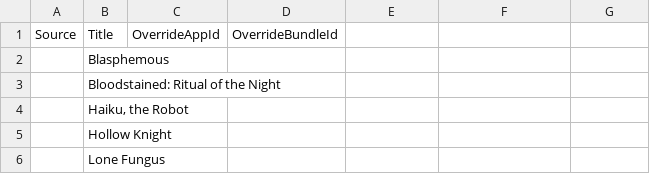
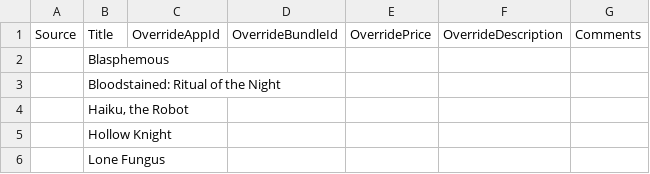
Before and after one commit to Pathoschild/HatMouse, a CSV file: scripts/game keys.csv, drawn as a sheet; only a part is shown; the diff names each change by its address in the sheet, - before the commit and + after, or states it on an @@ line.

Commit message:
add support for overriding price & description
This will be used to show the original price for now-unlisted games, list games in a custom bundle, etc.

```diff
--- a/scripts/game keys.csv
+++ b/scripts/game keys.csv
-E1: (empty)
+E1: OverridePrice
-F1: (empty)
+F1: OverrideDescription
-G1: (empty)
+G1: Comments
```
Also changed, not shown: 1 other file.
